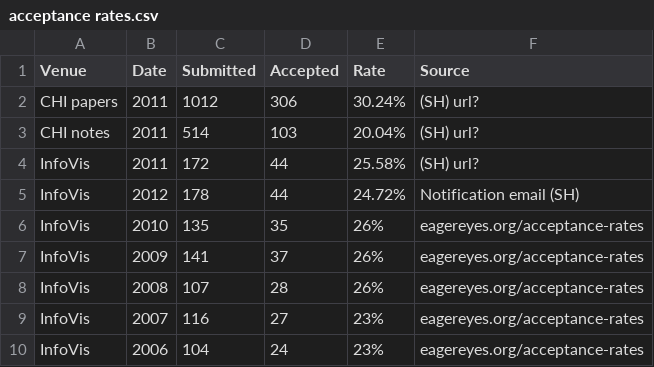
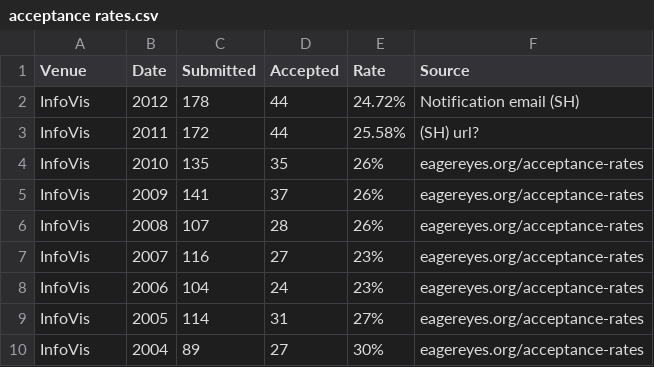
Before and after one commit to steveharoz/Vis-Acceptance-Rates, a CSV file: acceptance rates.csv, drawn as a sheet; only a part is shown; the shorter side is filled out with more unchanged rows.

Commit message:
Clean up CHI, reorder InfoVis

```diff
--- a/acceptance rates.csv
+++ b/acceptance rates.csv
@@ -1,6 +1,4 @@
 Venue,Date,Submitted,Accepted,Rate,Source
-CHI papers,2011,1012,306,30.24%,(SH) url?
-CHI notes,2011,514,103,20.04%,(SH) url?
+InfoVis,2012,178,44,24.72%,Notification email (SH)
 InfoVis,2011,172,44,25.58%,(SH) url?
-InfoVis,2012,178,44,24.72%,Notification email (SH)
 InfoVis,2010,135,35,26%,eagereyes.org/acceptance-rates
```
